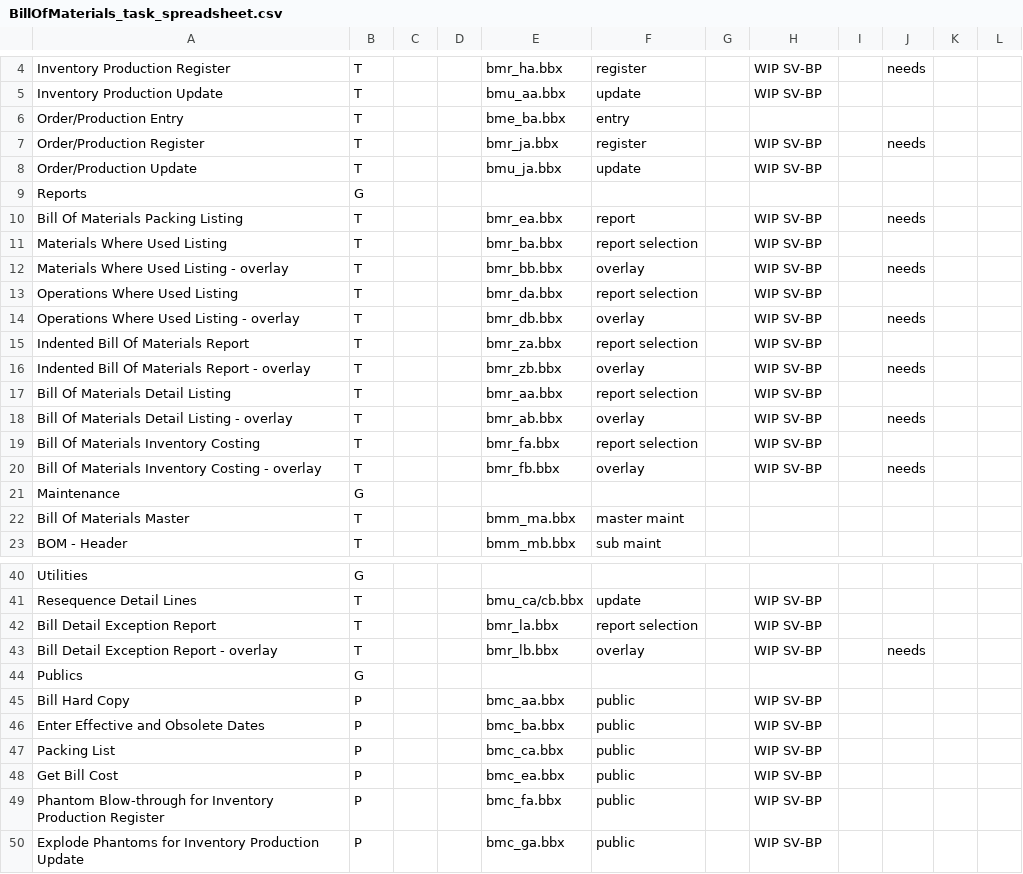
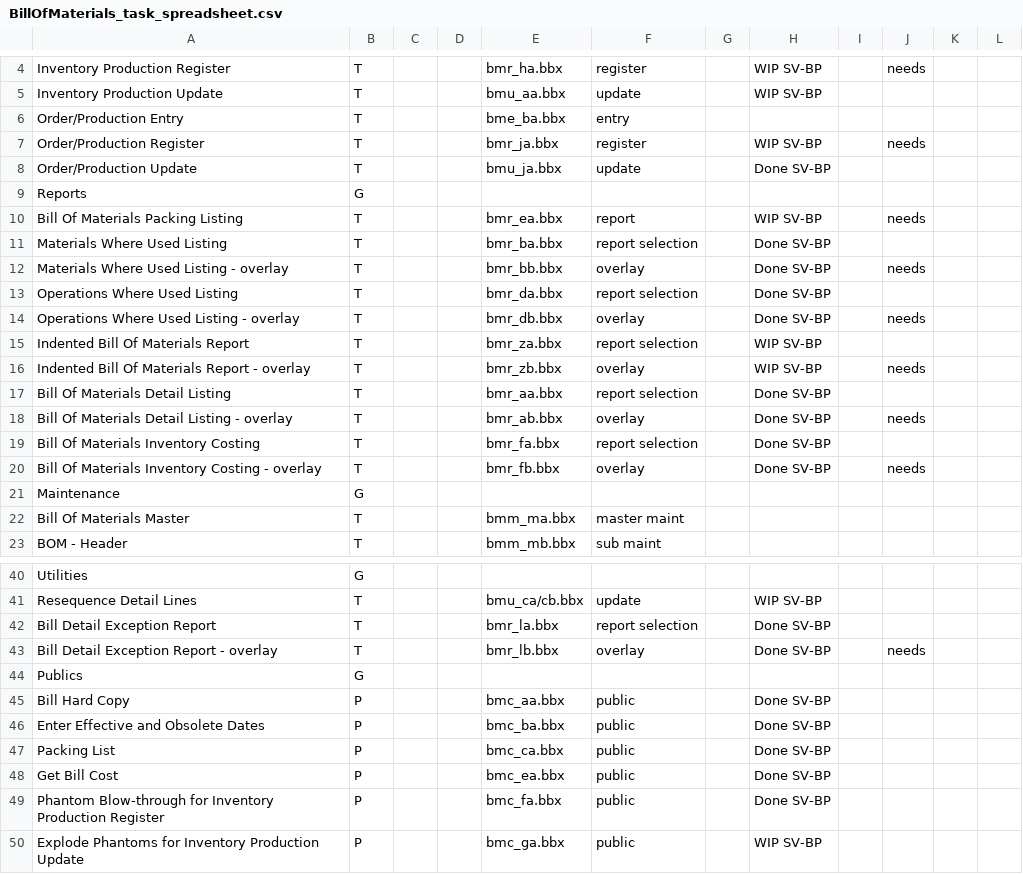
Before and after one commit to nmlynx/AddonSoftware, a CSV file: docs/BillOfMaterials_task_spreadsheet.csv, drawn as a sheet; only a part is shown, gaps mark what is left out; the diff covers the shown part only.

Commit message:
CodePort changes specified as 'WIP SV-BP' in BillOfMaterials_task_spreadsheet.csv

```diff
--- a/docs/BillOfMaterials_task_spreadsheet.csv
+++ b/docs/BillOfMaterials_task_spreadsheet.csv
@@ -7,15 +7,15 @@ Order/Production Entry,T,,,bme_ba.bbx,entry,,,,,,
 Order/Production Register,T,,,bmr_ja.bbx,register,,WIP SV-BP,,needs,,
-Order/Production Update,T,,,bmu_ja.bbx,update,,WIP SV-BP,,,,
+Order/Production Update,T,,,bmu_ja.bbx,update,,Done SV-BP,,,,
 Reports,G,,,,,,,,,,
 Bill Of Materials Packing Listing,T,,,bmr_ea.bbx,report,,WIP SV-BP,,needs,,
-Materials Where Used Listing,T,,,bmr_ba.bbx,report selection,,WIP SV-BP,,,,
-Materials Where Used Listing - overlay,T,,,bmr_bb.bbx,overlay,,WIP SV-BP,,needs,,
-Operations Where Used Listing,T,,,bmr_da.bbx,report selection,,WIP SV-BP,,,,
-Operations Where Used Listing - overlay,T,,,bmr_db.bbx,overlay,,WIP SV-BP,,needs,,
+Materials Where Used Listing,T,,,bmr_ba.bbx,report selection,,Done SV-BP,,,,
+Materials Where Used Listing - overlay,T,,,bmr_bb.bbx,overlay,,Done SV-BP,,needs,,
+Operations Where Used Listing,T,,,bmr_da.bbx,report selection,,Done SV-BP,,,,
+Operations Where Used Listing - overlay,T,,,bmr_db.bbx,overlay,,Done SV-BP,,needs,,
 Indented Bill Of Materials Report,T,,,bmr_za.bbx,report selection,,WIP SV-BP,,,,
 Indented Bill Of Materials Report - overlay,T,,,bmr_zb.bbx,overlay,,WIP SV-BP,,needs,,
-Bill Of Materials Detail Listing,T,,,bmr_aa.bbx,report selection,,WIP SV-BP,,
-Bill Of Materials Detail Listing - overlay,T,,,bmr_ab.bbx,overlay,,WIP SV-BP,,needs
-Bill Of Materials Inventory Costing,T,,,bmr_fa.bbx,report selection,,WIP SV-BP,,
-Bill Of Materials Inventory Costing - overlay,T,,,bmr_fb.bbx,overlay,,WIP SV-BP,,needs
+Bill Of Materials Detail Listing,T,,,bmr_aa.bbx,report selection,,Done SV-BP,,
+Bill Of Materials Detail Listing - overlay,T,,,bmr_ab.bbx,overlay,,Done SV-BP,,needs
+Bill Of Materials Inventory Costing,T,,,bmr_fa.bbx,report selection,,Done SV-BP,,
+Bill Of Materials Inventory Costing - overlay,T,,,bmr_fb.bbx,overlay,,Done SV-BP,,needs
 Maintenance,G,,,,,,,,
@@ -41,10 +41,10 @@ Utilities,G,,,,,,,,
 Resequence Detail Lines,T,,,bmu_ca/cb.bbx,update,,WIP SV-BP,,
-Bill Detail Exception Report,T,,,bmr_la.bbx,report selection,,WIP SV-BP,,
-Bill Detail Exception Report - overlay,T,,,bmr_lb.bbx,overlay,,WIP SV-BP,,needs
+Bill Detail Exception Report,T,,,bmr_la.bbx,report selection,,Done SV-BP,,
+Bill Detail Exception Report - overlay,T,,,bmr_lb.bbx,overlay,,Done SV-BP,,needs
 Publics,G,,,,,,,,
-Bill Hard Copy,P,,,bmc_aa.bbx,public,,WIP SV-BP,,
-Enter Effective and Obsolete Dates,P,,,bmc_ba.bbx,public,,WIP SV-BP,,
- Packing List,P,,,bmc_ca.bbx,public,,WIP SV-BP,,
-Get Bill Cost,P,,,bmc_ea.bbx,public,,WIP SV-BP,,
-Phantom Blow-through for Inventory Production Register,P,,,bmc_fa.bbx,public,,WIP SV-BP
+Bill Hard Copy,P,,,bmc_aa.bbx,public,,Done SV-BP,,
+Enter Effective and Obsolete Dates,P,,,bmc_ba.bbx,public,,Done SV-BP,,
+ Packing List,P,,,bmc_ca.bbx,public,,Done SV-BP,,
+Get Bill Cost,P,,,bmc_ea.bbx,public,,Done SV-BP,,
+Phantom Blow-through for Inventory Production Register,P,,,bmc_fa.bbx,public,,Done SV-BP
 Explode Phantoms for Inventory Production Update,P,,,bmc_ga.bbx,public,,WIP SV-BP
```
Also changed, not shown: 3 edited cells elsewhere in this file.
